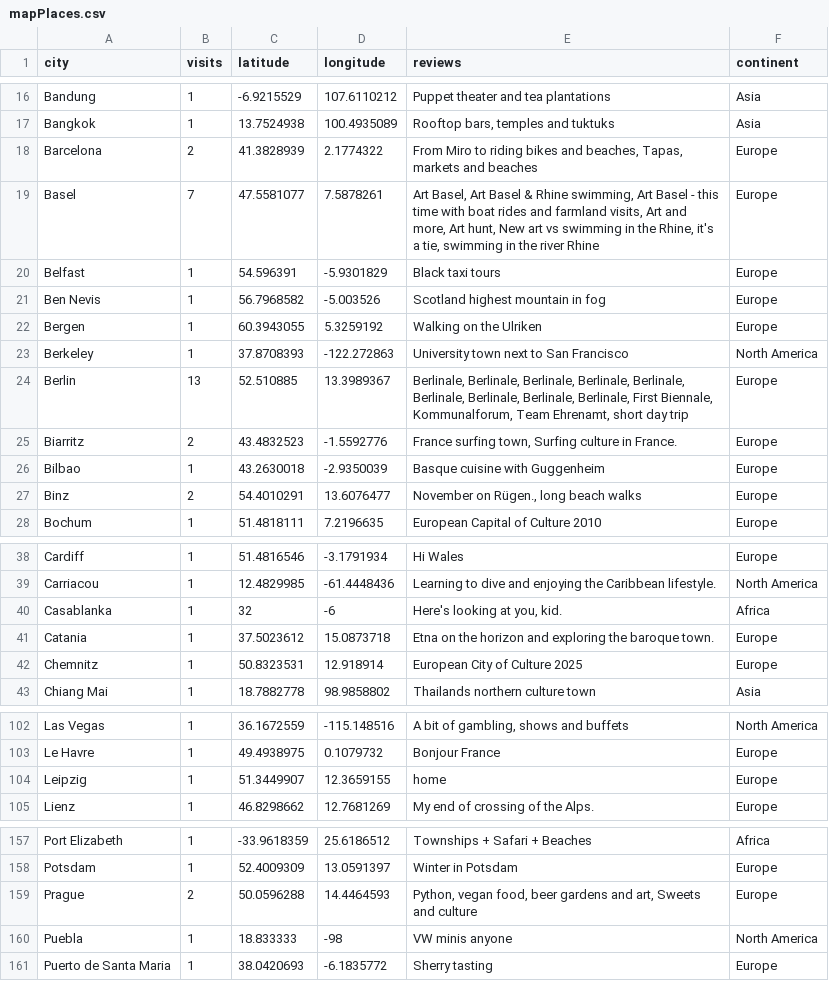
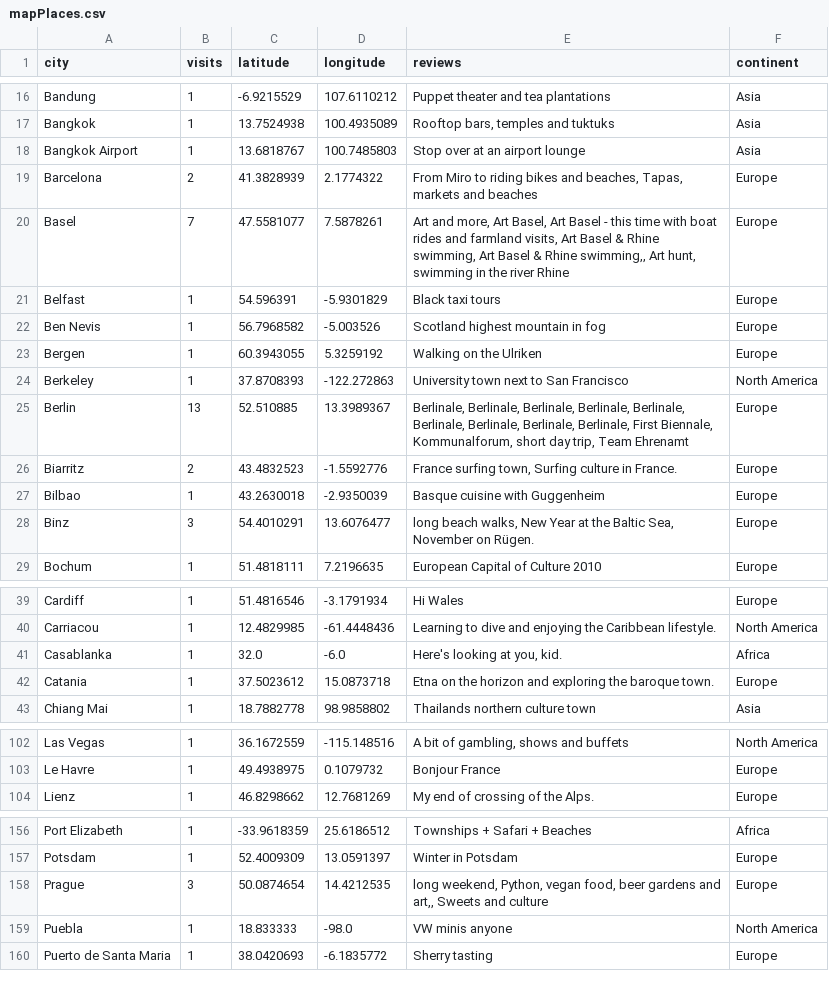
Before and after one commit to UlrikeDetective/UlrikeHerold, a CSV file: Data/mapPlaces.csv, drawn as a sheet; only a part is shown, gaps mark what is left out; the diff covers the shown part only.

Commit message:
update mapPlaces

```diff
--- a/Data/mapPlaces.csv
+++ b/Data/mapPlaces.csv
@@ -17,0 +18 @@
+"Bangkok Airport",1,13.6818767,100.7485803,"Stop over at an airport lounge","Asia"
@@ -19 +20 @@
-"Basel","7","47.5581077","7.5878261","Art Basel, Art Basel & Rhine swimming, Art Basel - this time with boat rides and farmland visits, Art and more, Art hunt, New art vs swimming in the Rhine, it's a tie, swimming in the river Rhine","Europe"
+"Basel",7,47.5581077,7.5878261,"Art and more, Art Basel, Art Basel - this time with boat rides and farmland visits, Art Basel & Rhine swimming, Art Basel & Rhine swimming,, Art hunt, swimming in the river Rhine","Europe"
@@ -24 +25 @@
-"Berlin","13","52.510885","13.3989367","Berlinale, Berlinale, Berlinale, Berlinale, Berlinale, Berlinale, Berlinale, Berlinale, Berlinale, First Biennale, Kommunalforum, Team Ehrenamt, short day trip","Europe"
+"Berlin",13,52.510885,13.3989367,"Berlinale, Berlinale, Berlinale, Berlinale, Berlinale, Berlinale, Berlinale, Berlinale, Berlinale, First Biennale, Kommunalforum, short day trip, Team Ehrenamt","Europe"
@@ -27 +28 @@
-"Binz","2","54.4010291","13.6076477","November on Rügen., long beach walks","Europe"
+"Binz",3,54.4010291,13.6076477,"long beach walks, New Year at the Baltic Sea, November on Rügen.","Europe"
@@ -40 +41 @@
-"Casablanka","1","32","-6","Here's looking at you, kid.","Africa"
+"Casablanka",1,32.0,-6.0,"Here's looking at you, kid.","Africa"
@@ -42 +42,0 @@
-"Chemnitz","1","50.8323531","12.918914","European City of Culture 2025","Europe"
@@ -104 +103,0 @@
-"Leipzig","1","51.3449907","12.3659155","home","Europe"
@@ -159,2 +158,2 @@
-"Prague","2","50.0596288","14.4464593","Python, vegan food, beer gardens and art, Sweets and culture","Europe"
-"Puebla","1","18.833333","-98","VW minis anyone","North America"
+"Prague",3,50.0874654,14.4212535,"long weekend, Python, vegan food, beer gardens and art,, Sweets and culture","Europe"
+"Puebla",1,18.833333,-98.0,"VW minis anyone","North America"
```
Also changed, not shown: 20 edited cells elsewhere in this file.
